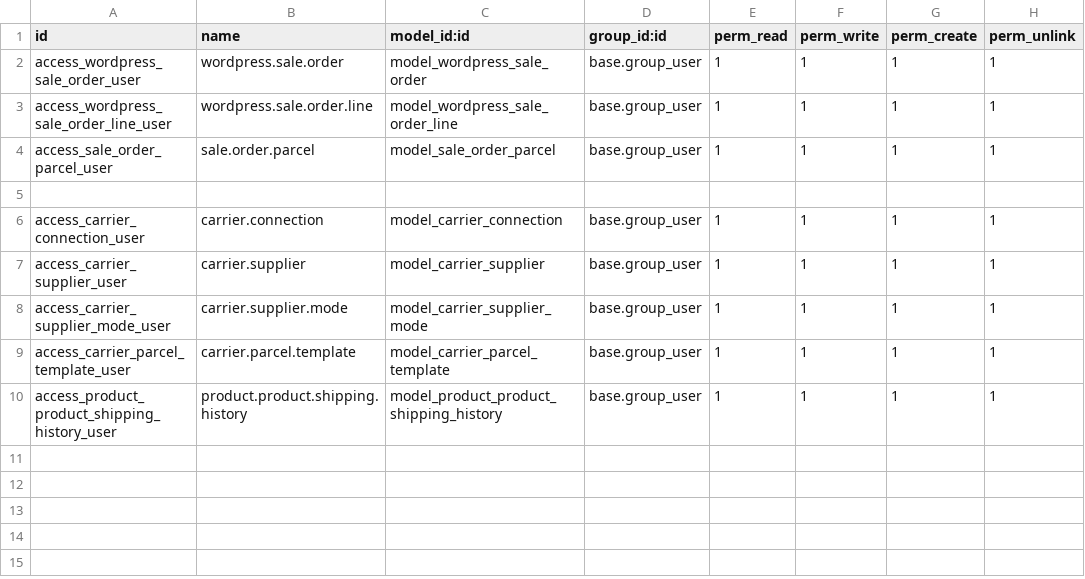
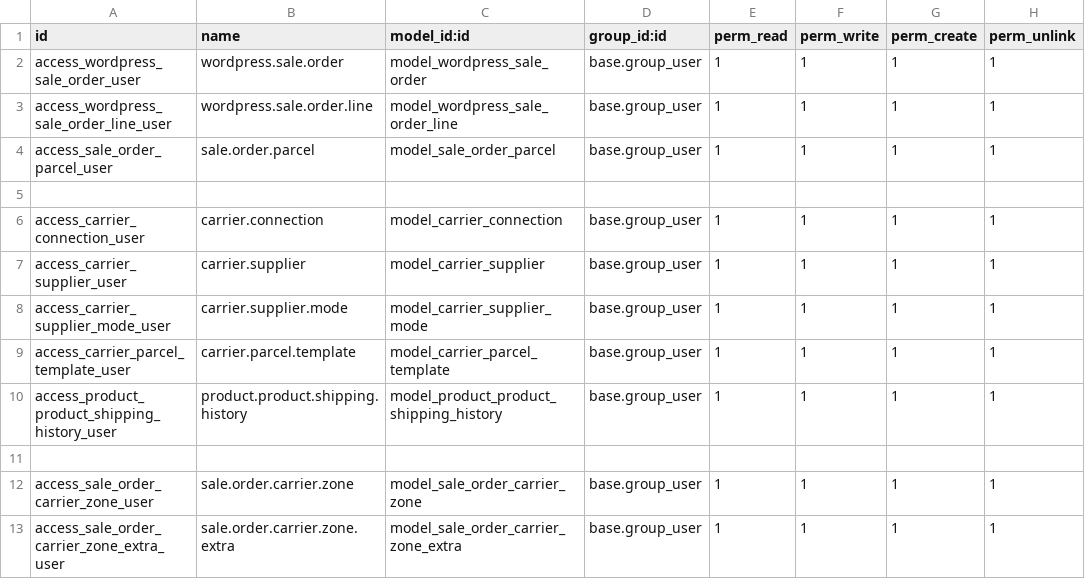
Before and after one commit to Micronaet/micronaet-wordpress, a CSV file: wp_order/security/ir.model.access.csv, drawn as a sheet.

Commit message:
generic bugfix (fast message)

```diff
--- a/wp_order/security/ir.model.access.csv
+++ b/wp_order/security/ir.model.access.csv
@@ -10 +10,4 @@ access_carrier_parcel_template_user,carrier.parcel.template,model_carrier_parcel
 access_product_product_shipping_history_user,product.product.shipping.history,model_product_product_shipping_history,base.group_user,1,1,1,1
+
+access_sale_order_carrier_zone_user,sale.order.carrier.zone,model_sale_order_carrier_zone,base.group_user,1,1,1,1
+access_sale_order_carrier_zone_extra_user,sale.order.carrier.zone.extra,model_sale_order_carrier_zone_extra,base.group_user,1,1,1,1
```
